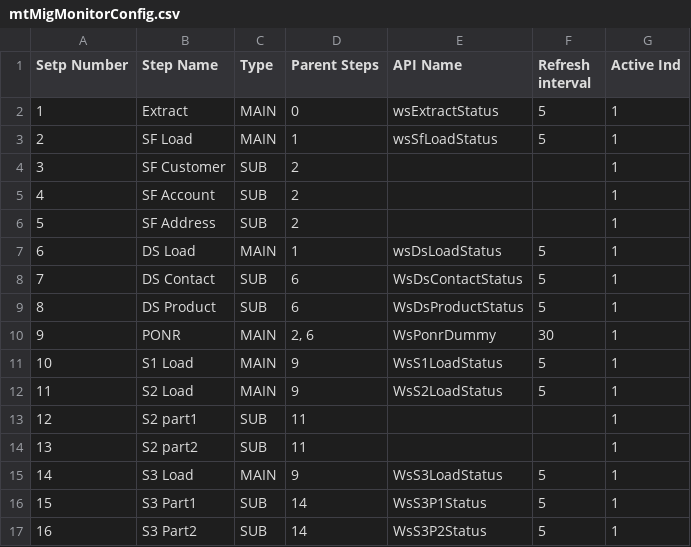
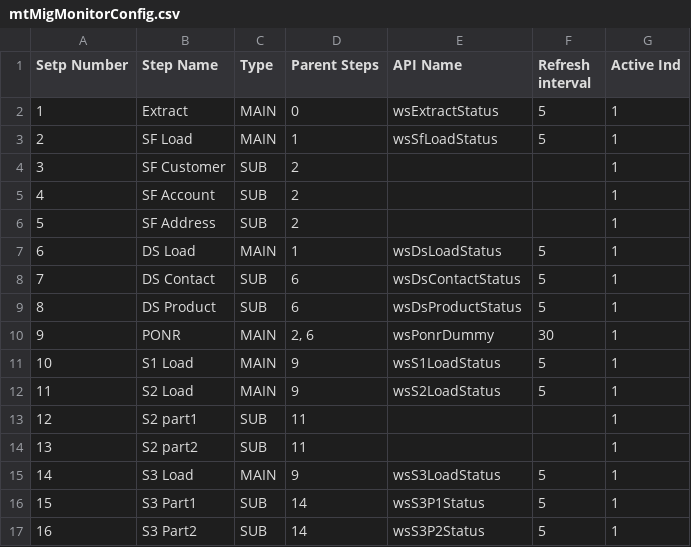
Before and after one commit to dotants/MigMonitor, a CSV file: Implementation/LogicalUnits/MigDummy/Mtable/mtMigMonitorConfig.csv, drawn as a sheet.

Commit message:
Dummy "DS" process creation

```diff
--- a/Implementation/LogicalUnits/MigDummy/Mtable/mtMigMonitorConfig.csv
+++ b/Implementation/LogicalUnits/MigDummy/Mtable/mtMigMonitorConfig.csv
@@ -7,11 +7,11 @@
 6,DS Load,MAIN,1,wsDsLoadStatus,5,1
-7,DS Contact,SUB,6,WsDsContactStatus,5,1
-8,DS Product,SUB,6,WsDsProductStatus,5,1
-9,PONR,MAIN,"2, 6",WsPonrDummy,30,1
-10,S1 Load,MAIN,9,WsS1LoadStatus,5,1
-11,S2 Load,MAIN,9,WsS2LoadStatus,5,1
+7,DS Contact,SUB,6,wsDsContactStatus,5,1
+8,DS Product,SUB,6,wsDsProductStatus,5,1
+9,PONR,MAIN,"2, 6",wsPonrDummy,30,1
+10,S1 Load,MAIN,9,wsS1LoadStatus,5,1
+11,S2 Load,MAIN,9,wsS2LoadStatus,5,1
 12,S2 part1,SUB,11,,,1
 13,S2 part2,SUB,11,,,1
-14,S3 Load,MAIN,9,WsS3LoadStatus,5,1
-15,S3 Part1,SUB,14,WsS3P1Status,5,1
-16,S3 Part2,SUB,14,WsS3P2Status,5,1
+14,S3 Load,MAIN,9,wsS3LoadStatus,5,1
+15,S3 Part1,SUB,14,wsS3P1Status,5,1
+16,S3 Part2,SUB,14,wsS3P2Status,5,1
```
Also changed, not shown: 6 other files.
